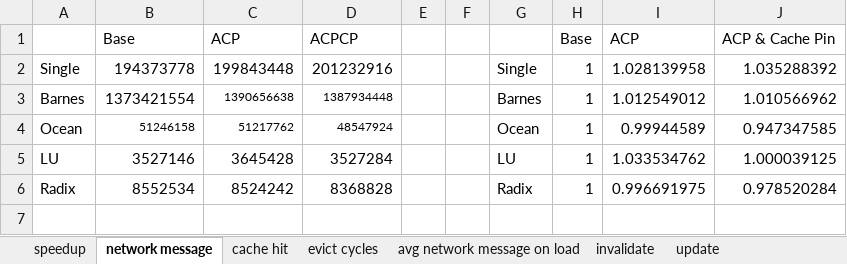
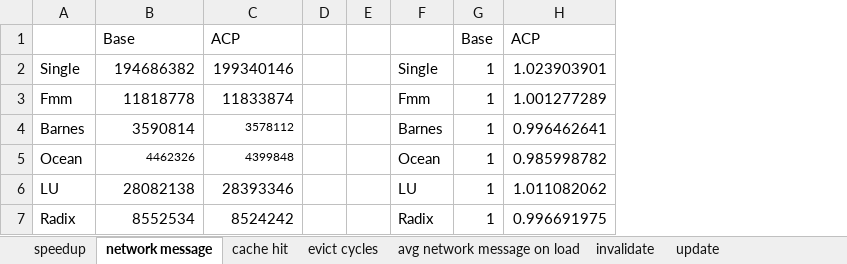
Before and after one commit to lihao98722/15740-Computer-Architecture-Final-Project, an Excel workbook: src/results/charts/benchmark.xlsx, sheet network message, drawn as a sheet; values as stored, in another font and other column widths than the file's, no borders; charts and pictures not drawn; removed rows and columns are numbered as before the commit, all else as after; the diff names each change by its address in the sheet, - before the commit and + after, or states it on an @@ line.

```diff
--- a/src/results/charts/benchmark.xlsx (sheet network message)
+++ b/src/results/charts/benchmark.xlsx (sheet network message)
-column D, rows 1-6: ACPCP | 201232916 | 1387934448 | 48547924 | 3527284 | 8368828
-column I, rows 1-6: ACP | 1.028139958 | 1.012549012 | 0.99944589 | 1.033534762 | 0.996691975
-column J, rows 1-6: ACP & Cache Pin | 1.035288392 | 1.010566962 | 0.947347585 | 1.000039125 | 0.978520284
+column H, rows 1-2: ACP | 1.023903901; rows 4-7: 0.996462641 | 0.985998782 | 1.011082062 | 0.996691975
-B2: 194373778
+B2: 194686382
-C2: 199843448
+C2: 199340146
+row 3: Fmm | 11818778 | 11833874 |  |  | Fmm | 1 | 1.001277289
-B4: 1373421554
+B4: 3590814
-C4: 1390656638
+C4: 3578112
-B5: 51246158
+B5: 4462326
-C5: 51217762
+C5: 4399848
-B6: 3527146
+B6: 28082138
-C6: 3645428
+C6: 28393346
```
Also changed, not shown: sheet speedup, sheet avg network message on load, sheet cache hit, sheet evict cycles, formulas that keep their value, charts or pictures, 7 other files.
